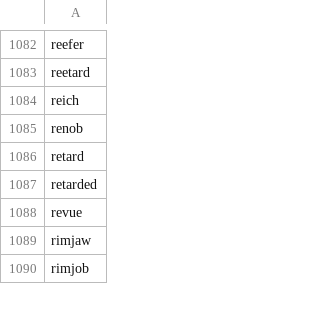
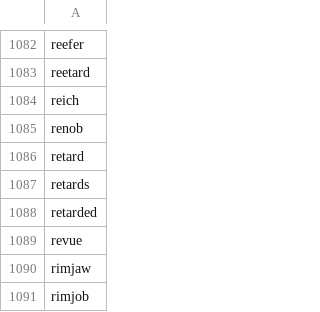
Before and after one commit to jbell1991/reddit-scraping, a CSV file: bad_single.csv, drawn as a sheet; only a part is shown, gaps mark what is left out.

```diff
--- a/bad_single.csv
+++ b/bad_single.csv
@@ -1086,2 +1086,3 @@ renob,
 retard,
+retards,
 retarded,
```
Also changed, not shown: 2 other files.
